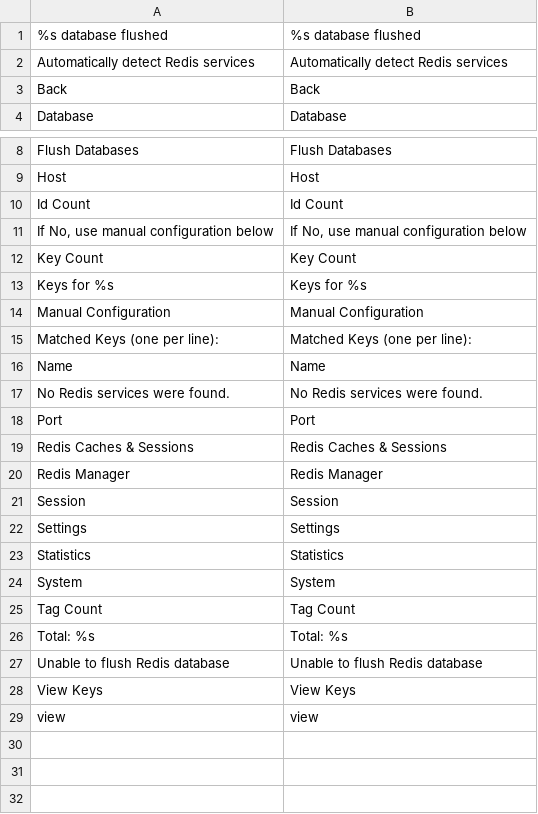
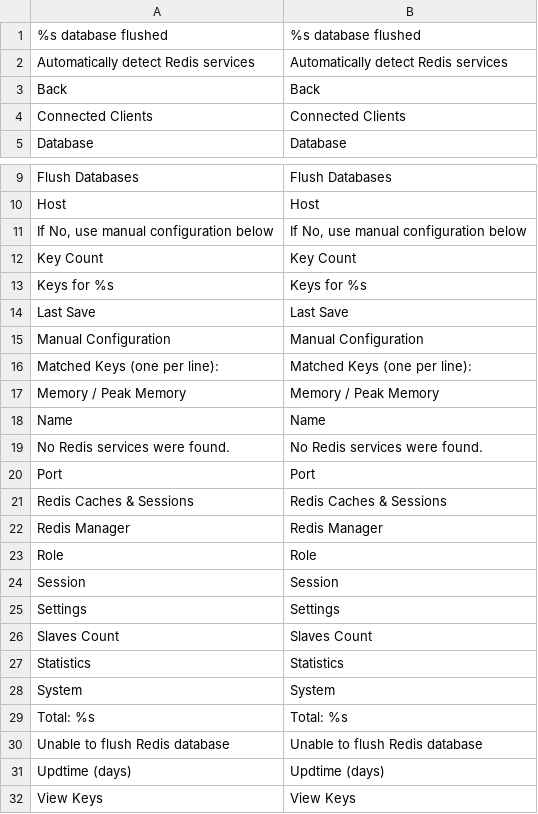
Before and after one commit to steverobbins/Magento-Redismanager, a CSV file: app/locale/en_US/Steverobbins_Redismanager.csv, drawn as a sheet; only a part is shown, gaps mark what is left out; the shorter side is filled out with more unchanged rows; removed rows and columns are numbered as before the commit, all else as after; the diff names each change by its address in the sheet, - before the commit and + after, or states it on an @@ line.

```diff
--- a/app/locale/en_US/Steverobbins_Redismanager.csv
+++ b/app/locale/en_US/Steverobbins_Redismanager.csv
+row 4: Connected Clients | Connected Clients
-row 10: Id Count | Id Count
+row 14: Last Save | Last Save
+row 17: Memory / Peak Memory | Memory / Peak Memory
+row 23: Role | Role
+row 26: Slaves Count | Slaves Count
-row 25: Tag Count | Tag Count
+row 31: Updtime (days) | Updtime (days)
```
Also changed, not shown: 2 other files.
